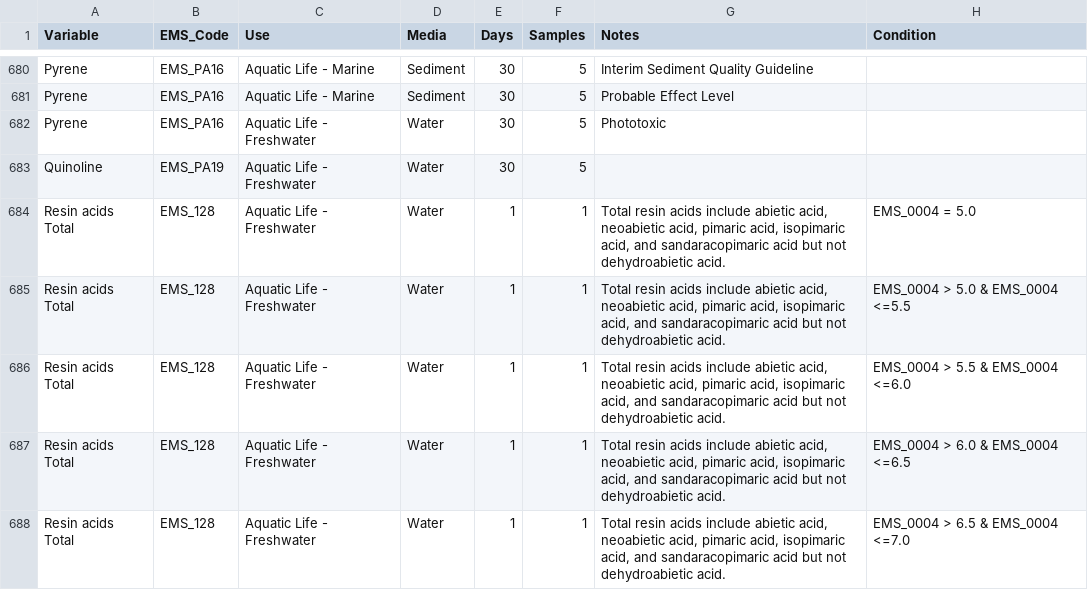
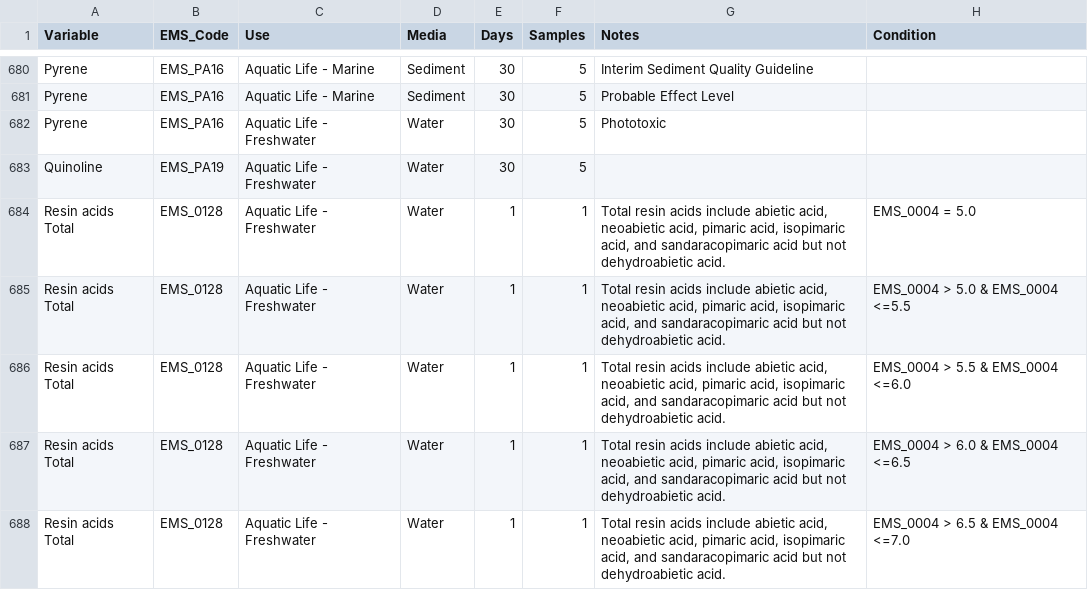
Before and after one commit to bcgov/wqg_data, a CSV file: all_wqgs.csv, drawn as a sheet; only a part is shown, gaps mark what is left out; the diff covers the shown part only; the diff names each change by its address in the sheet, - before the commit and + after, or states it on an @@ line.

Commit message:
fill in missing leading 0s in EMS codes (#28)

```diff
--- a/all_wqgs.csv
+++ b/all_wqgs.csv
-B684:B688 (EMS_Code): EMS_128
+B684:B688 (EMS_Code): EMS_0128
```
Also changed, not shown: 39 edited cells elsewhere in this file.
